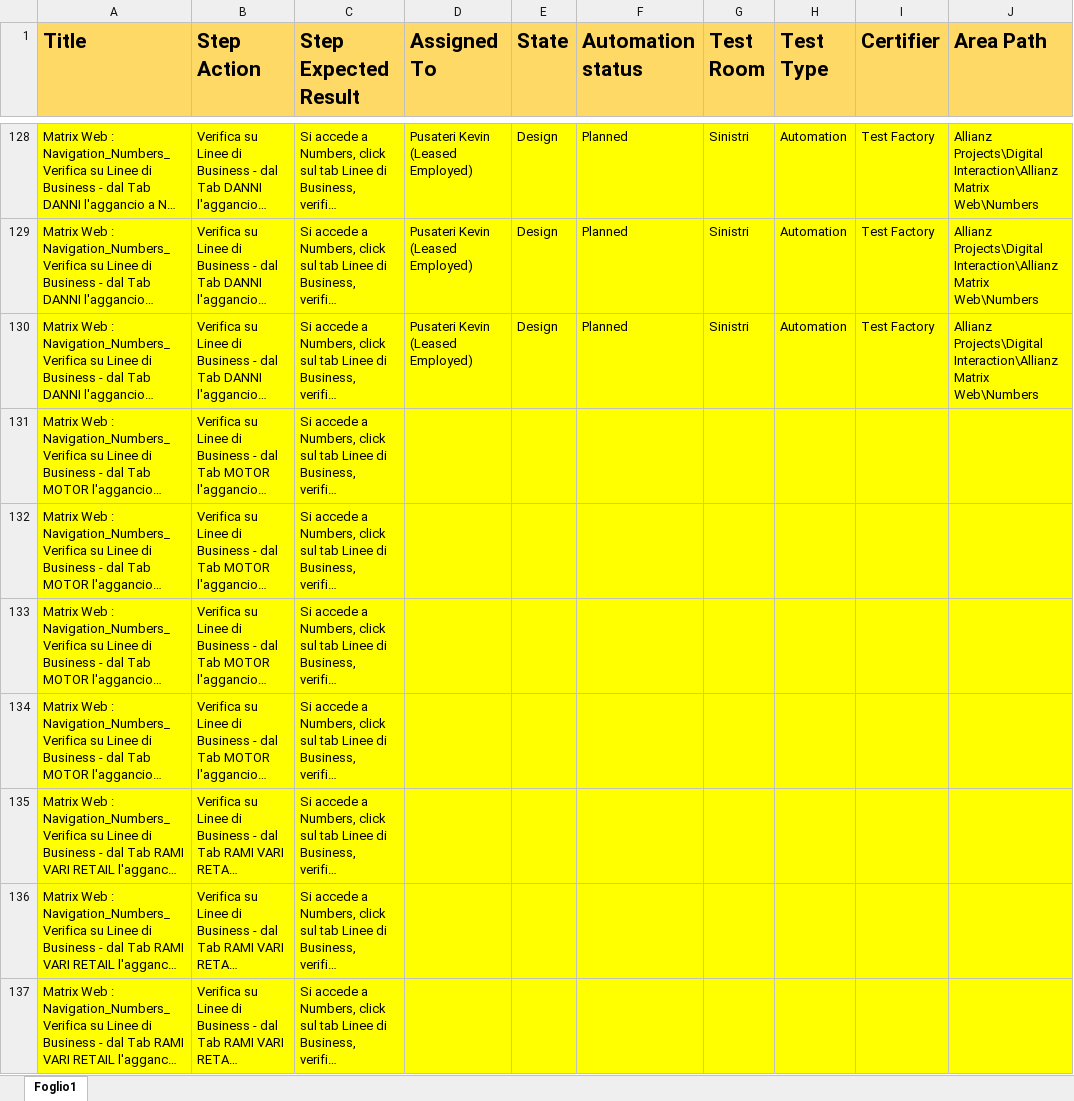
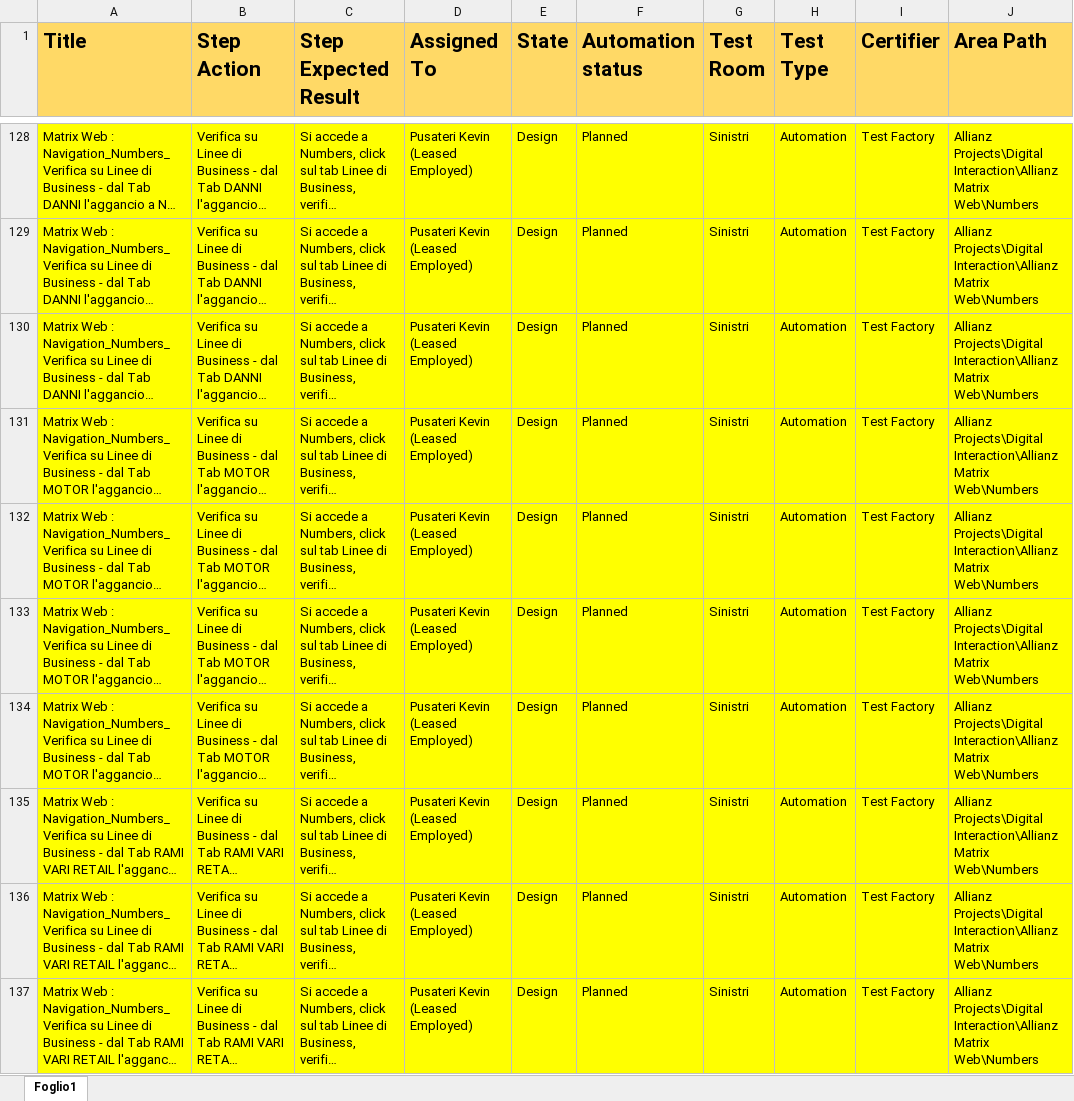
Before and after one commit to KevinPusateri/AZ, an Excel workbook: docs/tp/Navigation.xlsx, sheet Foglio1, drawn as a sheet; only a part is shown, gaps mark what is left out; long unchanged cells end in …; values as stored, in another font and other column widths than the file's, no borders; the diff covers the shown part only; the diff names each change by its address in the sheet, - before the commit and + after, or states it on an @@ line.

```diff
--- a/docs/tp/Navigation.xlsx (sheet Foglio1)
+++ b/docs/tp/Navigation.xlsx (sheet Foglio1)
-D131:D137 (Assigned To): (empty)
+D131:D137 (Assigned To): Pusateri Kevin (Leased Employed)
-E131:E137 (State): (empty)
+E131:E137 (State): Design
-F131:F137 (Automation status): (empty)
+F131:F137 (Automation status): Planned
-G131:G137 (Test Room): (empty)
+G131:G137 (Test Room): Sinistri
-H131:H137 (Test Type): (empty)
+H131:H137 (Test Type): Automation
-I131:I137 (Certifier): (empty)
+I131:I137 (Certifier): Test Factory
-J131:J137 (Area Path): (empty)
+J131:J137 (Area Path): Allianz Projects\Digital Interaction\Allianz Matrix Web\Numbers
```
Also changed, not shown: 50 edited cells elsewhere in this sheet, 7 other files.
